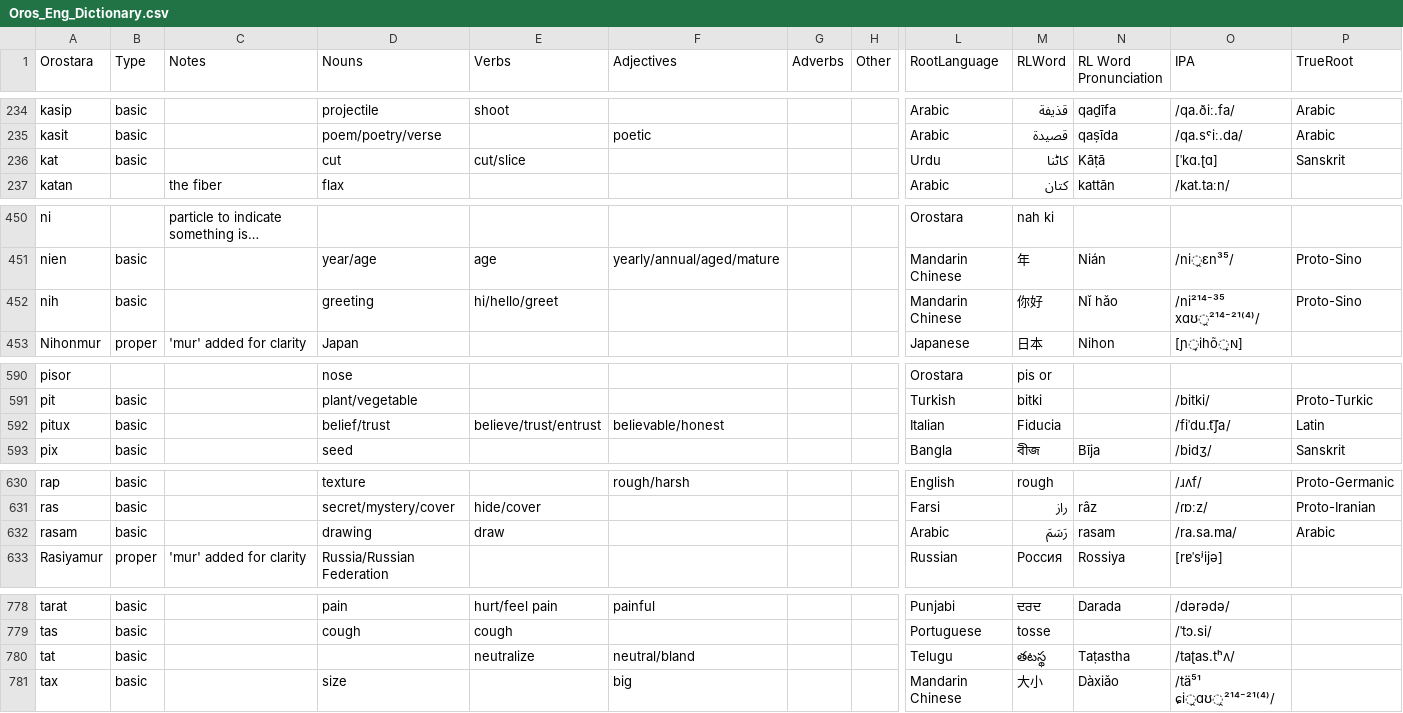
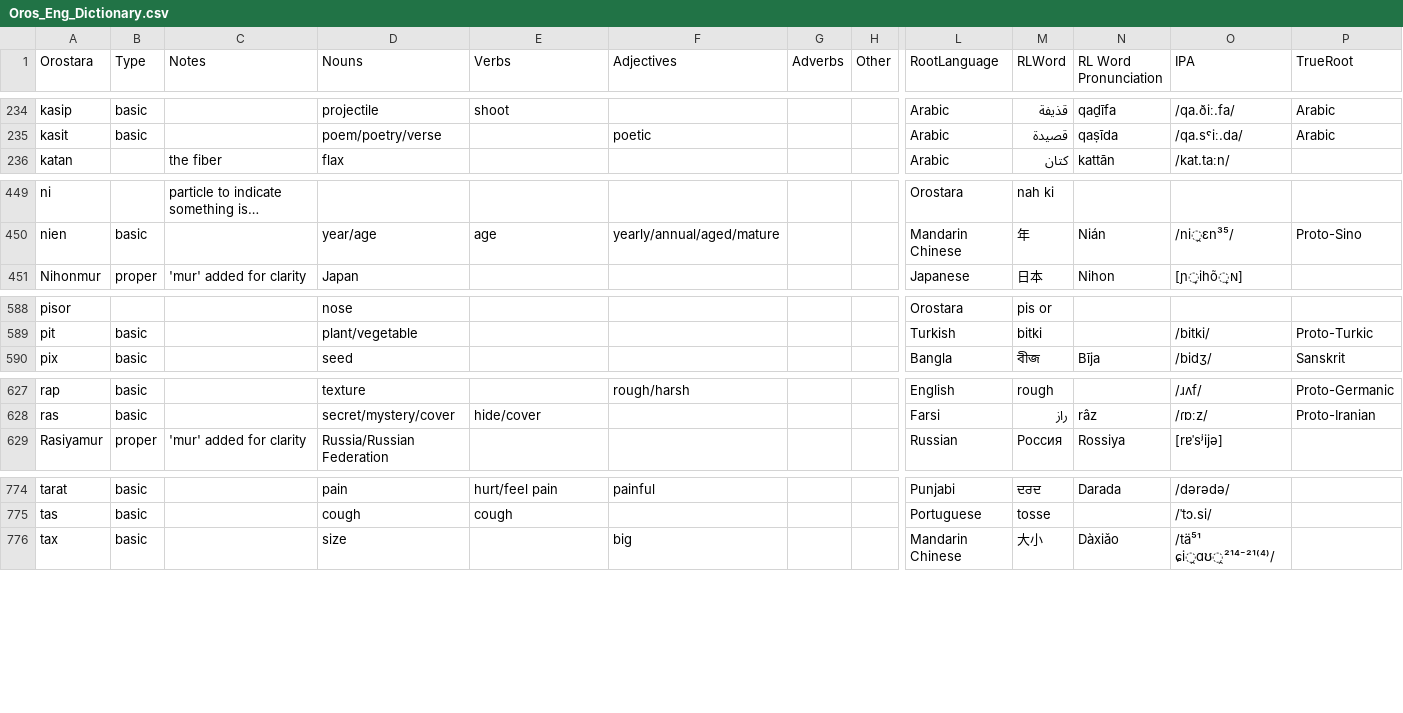
Before and after one commit to brushscape/Orostara-Dictionary, a CSV file: files/Oros_Eng_Dictionary.csv, drawn as a sheet; only a part is shown, gaps mark what is left out; long unchanged cells end in …; rows hold the shown columns only; the diff covers the shown part only; the diff names each change by its address in the sheet, - before the commit and + after, or states it on an @@ line.

Commit message:
forgot to update csv

```diff
--- a/files/Oros_Eng_Dictionary.csv
+++ b/files/Oros_Eng_Dictionary.csv
-row 236: kat | basic |  | cut | cut/slice |  |  |  | Urdu | کاٹنا | Kāṭā | [ˈkɑ.ʈɑ] | Sanskrit
-row 452: nih | basic |  | greeting | hi/hello/greet |  |  |  | Mandarin Chinese | 你好 | Nǐ hǎo | /ni²¹⁴⁻³⁵ xɑʊ̯²¹⁴⁻²¹⁽⁴⁾/ | Proto-Sino
-row 592: pitux | basic |  | belief/trust | believe/trust/entrust | believable/honest |  |  | Italian | Fiducia |  | /fiˈdu.t͡ʃa/ | Latin
-row 632: rasam | basic |  | drawing | draw |  |  |  | Arabic | رَسَمَ | rasam | /ra.sa.ma/ | Arabic
-row 780: tat | basic |  |  | neutralize | neutral/bland |  |  | Telugu | తటస్థ | Taṭastha | /taʈas.tʰʌ/
```
Also changed, not shown: 1 removed row and 13 edited cells elsewhere in this file.
